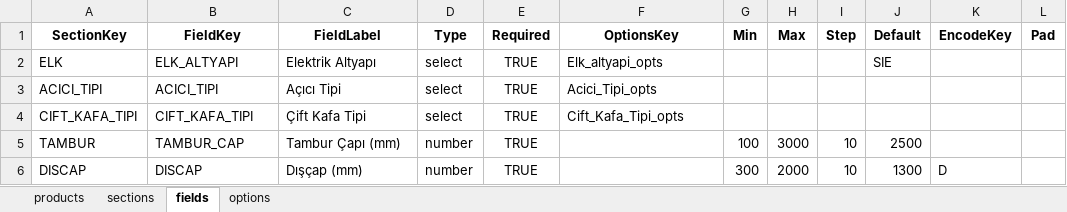
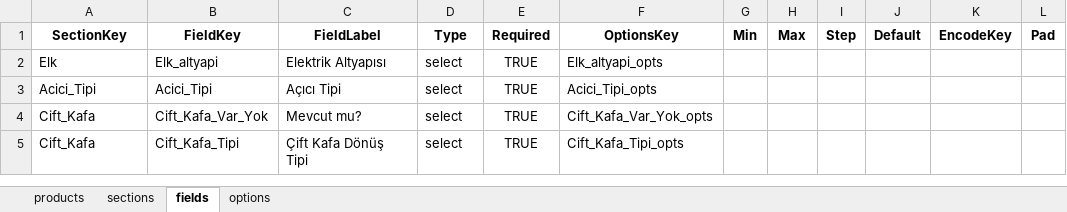
Before and after one commit to hsnylmz1837/uzun_kod_olustur_v7, an Excel workbook: data/schema.xlsx, sheet fields, drawn as a sheet; values as stored, in another font and other column widths than the file's, no borders; removed rows and columns are numbered as before the commit, all else as after; the diff names each change by its address in the sheet, - before the commit and + after, or states it on an @@ line.

```diff
--- a/data/schema.xlsx (sheet fields)
+++ b/data/schema.xlsx (sheet fields)
-A2 (SectionKey): ELK
+A2 (SectionKey): Elk
-B2 (FieldKey): ELK_ALTYAPI
+B2 (FieldKey): Elk_altyapi
-C2 (FieldLabel): Elektrik Altyapı
+C2 (FieldLabel): Elektrik Altyapısı
-J2 (Default): SIE
+J2 (Default): (empty)
-A3 (SectionKey): ACICI_TIPI
+A3 (SectionKey): Acici_Tipi
-B3 (FieldKey): ACICI_TIPI
+B3 (FieldKey): Acici_Tipi
+row 4: Cift_Kafa | Cift_Kafa_Var_Yok | Mevcut mu? | select | TRUE | Cift_Kafa_Var_Yok_opts
-A5 (SectionKey): CIFT_KAFA_TIPI
+A5 (SectionKey): Cift_Kafa
-B5 (FieldKey): CIFT_KAFA_TIPI
+B5 (FieldKey): Cift_Kafa_Tipi
-C5 (FieldLabel): Çift Kafa Tipi
+C5 (FieldLabel): Çift Kafa Dönüş Tipi
-row 5: TAMBUR | TAMBUR_CAP | Tambur Çapı (mm) | number | TRUE |  | 100 | 3000 | 10 | 2500
-row 6: DISCAP | DISCAP | Dışçap (mm) | number | TRUE |  | 300 | 2000 | 10 | 1300 | D
```
Also changed, not shown: sheet sections, sheet products, sheet options.
